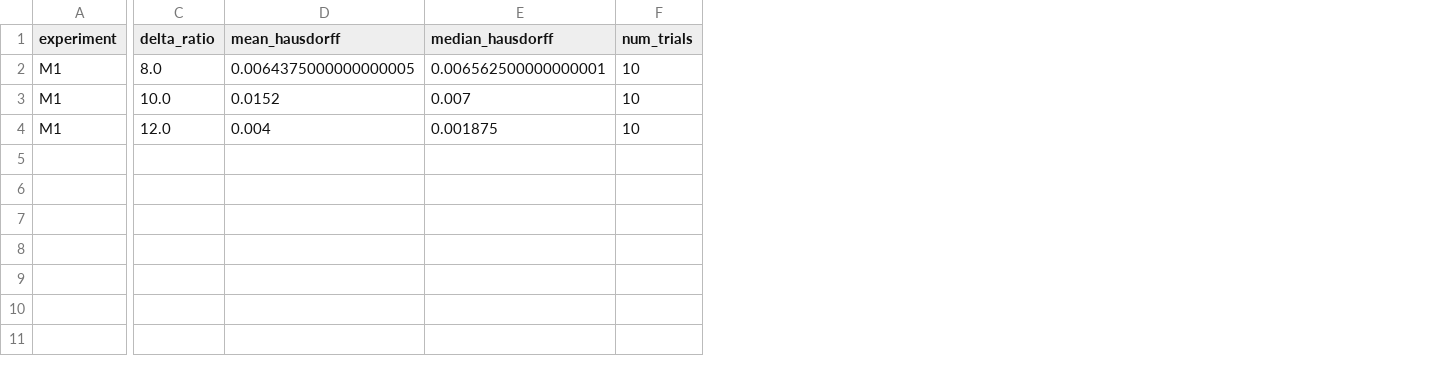
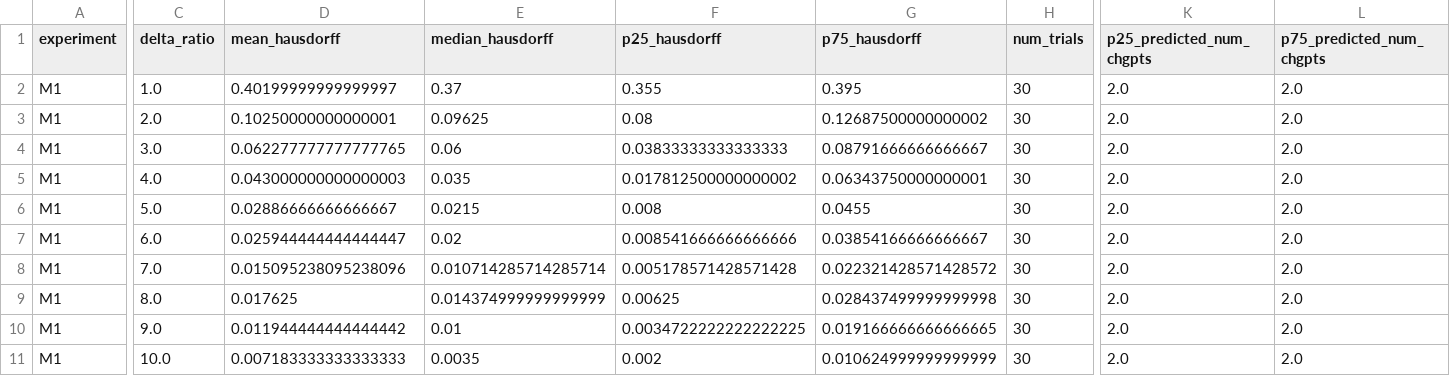
Before and after one commit to gabrielarpino/weightederm, a CSV file: notebooks/results/reference_like_m123/m1_summary_rows.csv, drawn as a sheet; only a part is shown, gaps mark what is left out; removed rows and columns are numbered as before the commit, all else as after; rows hold the shown columns only; the diff covers the shown part only; the diff names each change by its address in the sheet, - before the commit and + after, or states it on an @@ line.

```diff
--- a/notebooks/results/reference_like_m123/m1_summary_rows.csv
+++ b/notebooks/results/reference_like_m123/m1_summary_rows.csv
+column F (p25_hausdorff), row 9: 0.00625; row 11: 0.002
+column G (p75_hausdorff), row 9: 0.028437499999999998; row 11: 0.010624999999999999
+column K (p25_predicted_num_chgpts), row 9: 2.0; row 11: 2.0
+column L (p75_predicted_num_chgpts), row 9: 2.0; row 11: 2.0
+row 2: M1 | 1.0 | 0.40199999999999997 | 0.37 | 0.355 | 0.395 | 30 | 2.0 | 2.0
+row 3: M1 | 2.0 | 0.10250000000000001 | 0.09625 | 0.08 | 0.12687500000000002 | 30 | 2.0 | 2.0
+row 4: M1 | 3.0 | 0.062277777777777765 | 0.06 | 0.03833333333333333 | 0.08791666666666667 | 30 | 2.0 | 2.0
+row 5: M1 | 4.0 | 0.043000000000000003 | 0.035 | 0.017812500000000002 | 0.06343750000000001 | 30 | 2.0 | 2.0
+row 6: M1 | 5.0 | 0.02886666666666667 | 0.0215 | 0.008 | 0.0455 | 30 | 2.0 | 2.0
+row 7: M1 | 6.0 | 0.025944444444444447 | 0.02 | 0.008541666666666666 | 0.03854166666666667 | 30 | 2.0 | 2.0
+row 8: M1 | 7.0 | 0.015095238095238096 | 0.010714285714285714 | 0.005178571428571428 | 0.022321428571428572 | 30 | 2.0 | 2.0
-D9 (mean_hausdorff): 0.0064375000000000005
+D9 (mean_hausdorff): 0.017625
-E9 (median_hausdorff): 0.006562500000000001
+E9 (median_hausdorff): 0.014374999999999999
-H9 (num_trials): 10
+H9 (num_trials): 30
+row 10: M1 | 9.0 | 0.011944444444444442 | 0.01 | 0.0034722222222222225 | 0.019166666666666665 | 30 | 2.0 | 2.0
-D11 (mean_hausdorff): 0.0152
+D11 (mean_hausdorff): 0.007183333333333333
-E11 (median_hausdorff): 0.007
+E11 (median_hausdorff): 0.0035
-H11 (num_trials): 10
+H11 (num_trials): 30
-row 4: M1 | 12.0 | 0.004 | 0.001875 | 10
```
Also changed, not shown: 2 edited cells elsewhere in this file, notebooks/results/reference_like_m123/all_summary_rows.csv, notebooks/results/reference_like_m123/all_unknown_summary_rows.csv, 20 other files.
